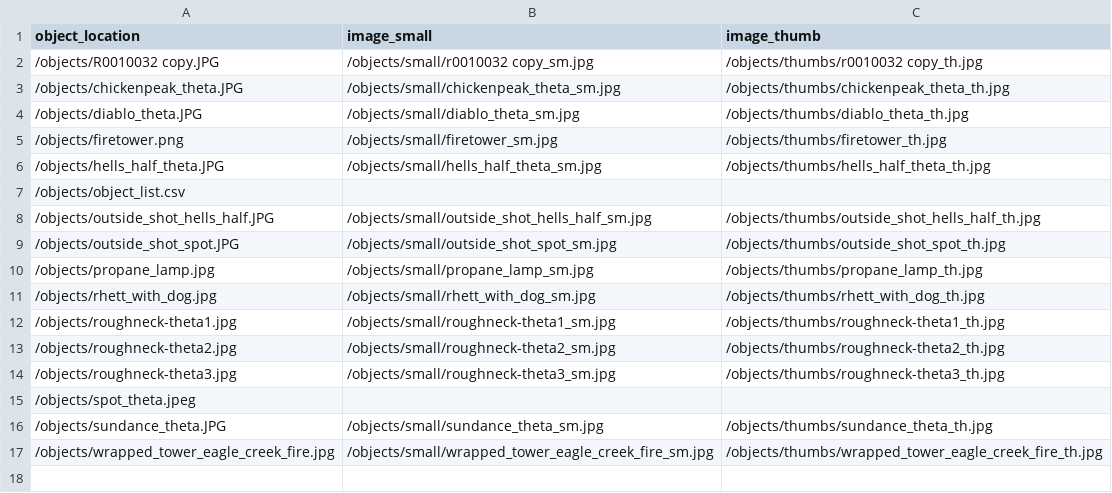
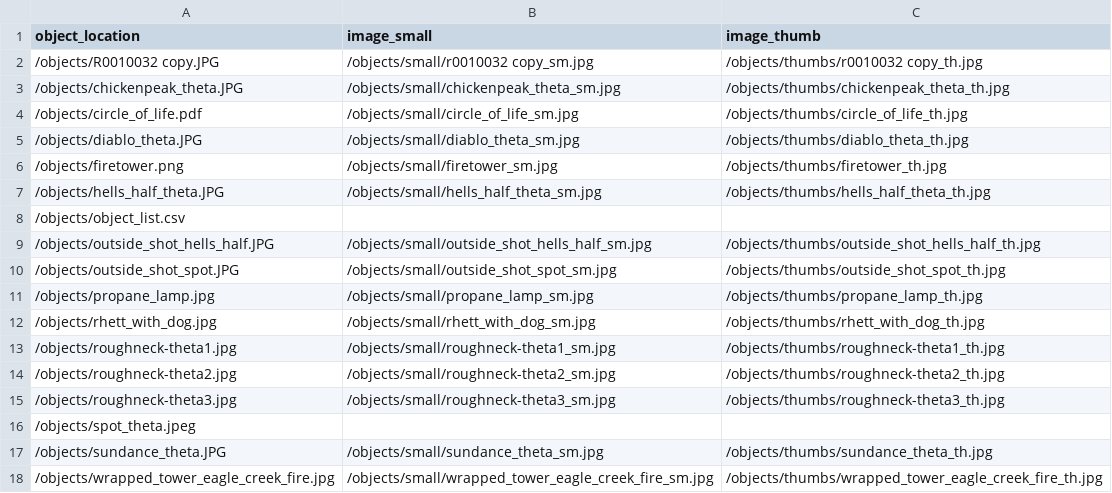
Before and after one commit to thecdil/keepingwatch, a CSV file: objects/object_list.csv, drawn as a sheet.

```diff
--- a/objects/object_list.csv
+++ b/objects/object_list.csv
@@ -3,2 +3,3 @@ object_location,image_small,image_thumb
 /objects/chickenpeak_theta.JPG,/objects/small/chickenpeak_theta_sm.jpg,/objects/thumbs/chickenpeak_theta_th.jpg
+/objects/circle_of_life.pdf,/objects/small/circle_of_life_sm.jpg,/objects/thumbs/circle_of_life_th.jpg
 /objects/diablo_theta.JPG,/objects/small/diablo_theta_sm.jpg,/objects/thumbs/diablo_theta_th.jpg
```
Also changed, not shown: _data/keepingwatch.csv, 5 other files.
